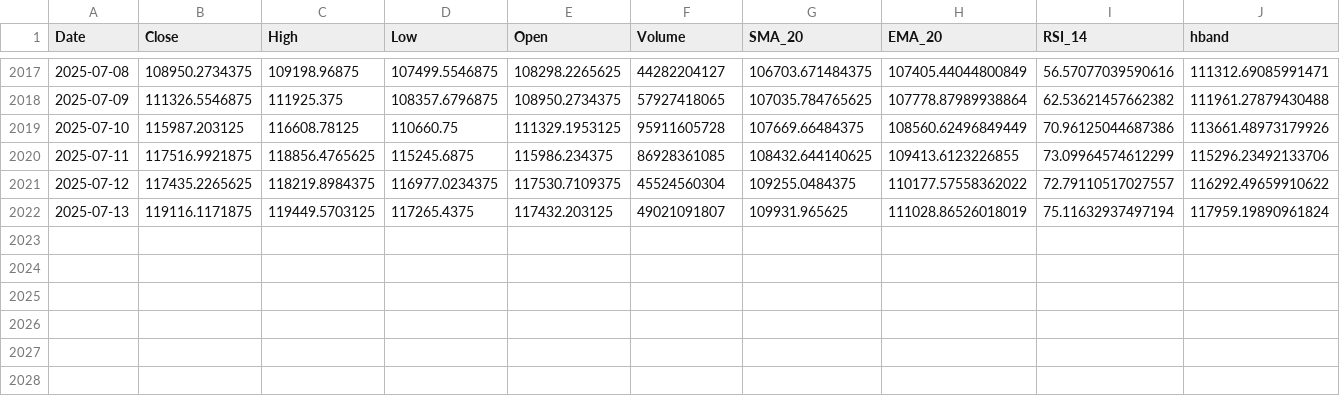
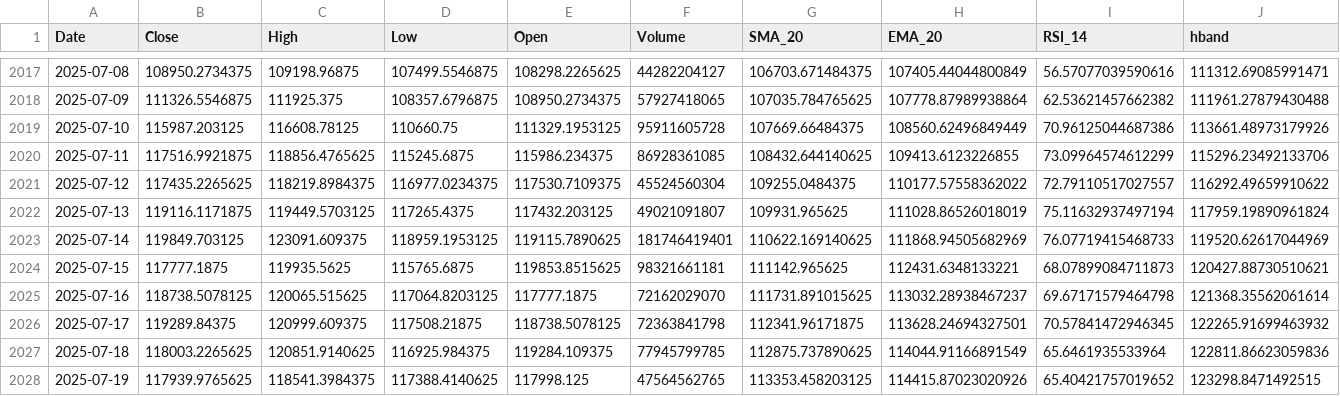
Before and after one commit to theomarzaki/theomarzaki.github.io, a CSV file: data/technical_indicators.csv (was plotting/technical_indicators.csv), drawn as a sheet; only a part is shown, gaps mark what is left out; rows hold the shown columns only; the diff names each change by its address in the sheet, - before the commit and + after, or states it on an @@ line.

Commit message:
Price Prediction data creation

```diff
--- a/plotting/technical_indicators.csv
+++ b/data/technical_indicators.csv
+row 2023: 2025-07-14 | 119849.703125 | 123091.609375 | 118959.1953125 | 119115.7890625 | 181746419401 | 110622.169140625 | 111868.94505682969 | 76.07719415468733 | 119520.62617044969
+row 2024: 2025-07-15 | 117777.1875 | 119935.5625 | 115765.6875 | 119853.8515625 | 98321661181 | 111142.965625 | 112431.6348133221 | 68.07899084711873 | 120427.88730510621
+row 2025: 2025-07-16 | 118738.5078125 | 120065.515625 | 117064.8203125 | 117777.1875 | 72162029070 | 111731.891015625 | 113032.28938467237 | 69.67171579464798 | 121368.35562061614
+row 2026: 2025-07-17 | 119289.84375 | 120999.609375 | 117508.21875 | 118738.5078125 | 72363841798 | 112341.96171875 | 113628.24694327501 | 70.57841472946345 | 122265.91699463932
+row 2027: 2025-07-18 | 118003.2265625 | 120851.9140625 | 116925.984375 | 119284.109375 | 77945799785 | 112875.737890625 | 114044.91166891549 | 65.6461935533964 | 122811.86623059836
+row 2028: 2025-07-19 | 117939.9765625 | 118541.3984375 | 117388.4140625 | 117998.125 | 47564562765 | 113353.458203125 | 114415.87023020926 | 65.40421757019652 | 123298.8471492515
```
Also changed, not shown: data/economic_indicators.csv, 12 other files.
